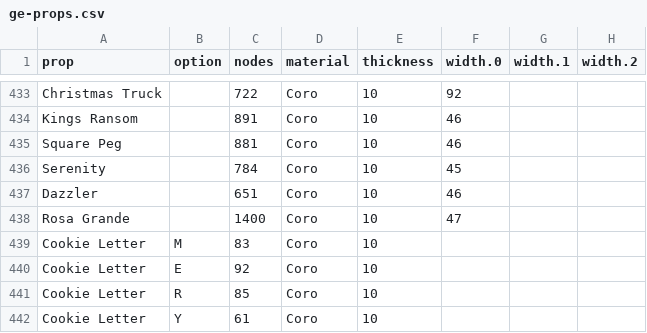
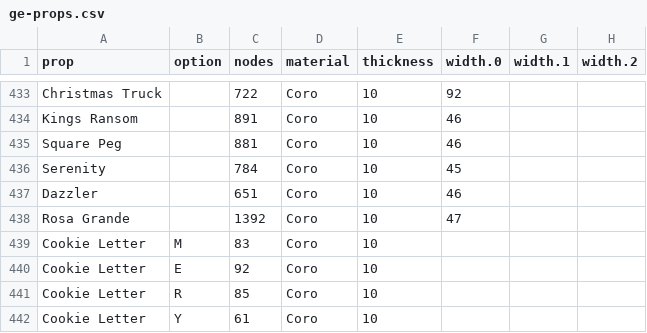
Before and after one commit to GEUSA/xmodels, a CSV file: ge-props.csv, drawn as a sheet; only a part is shown, gaps mark what is left out; the diff names each change by its address in the sheet, - before the commit and + after, or states it on an @@ line.

Commit message:
Add files via upload

```diff
--- a/ge-props.csv
+++ b/ge-props.csv
-C438 (nodes): 1400
+C438 (nodes): 1392
```
